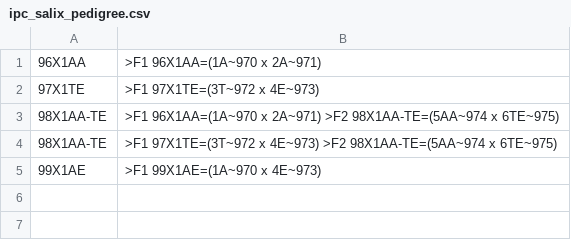
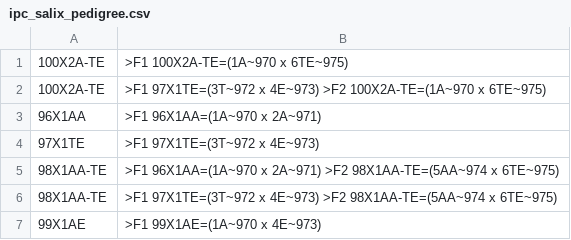
Before and after one commit to pmcgover/24dev-demo, a CSV file: 24dev-demo/apps/ipc/csv/ipc_salix_pedigree.csv, drawn as a sheet; the diff names each change by its address in the sheet, - before the commit and + after, or states it on an @@ line.

```diff
--- a/24dev-demo/apps/ipc/csv/ipc_salix_pedigree.csv
+++ b/24dev-demo/apps/ipc/csv/ipc_salix_pedigree.csv
+row 1: 100X2A-TE | >F1 100X2A-TE=(1A~970 x 6TE~975)
+row 2: 100X2A-TE | >F1 97X1TE=(3T~972 x 4E~973) >F2 100X2A-TE=(1A~970 x 6TE~975)
```
Also changed, not shown: 24dev-demo/apps/ipc/csv/ipc_salix_family.csv, 24dev-demo/apps/regressionTester/output/regressionTestSummary.csv, 18 other files.
